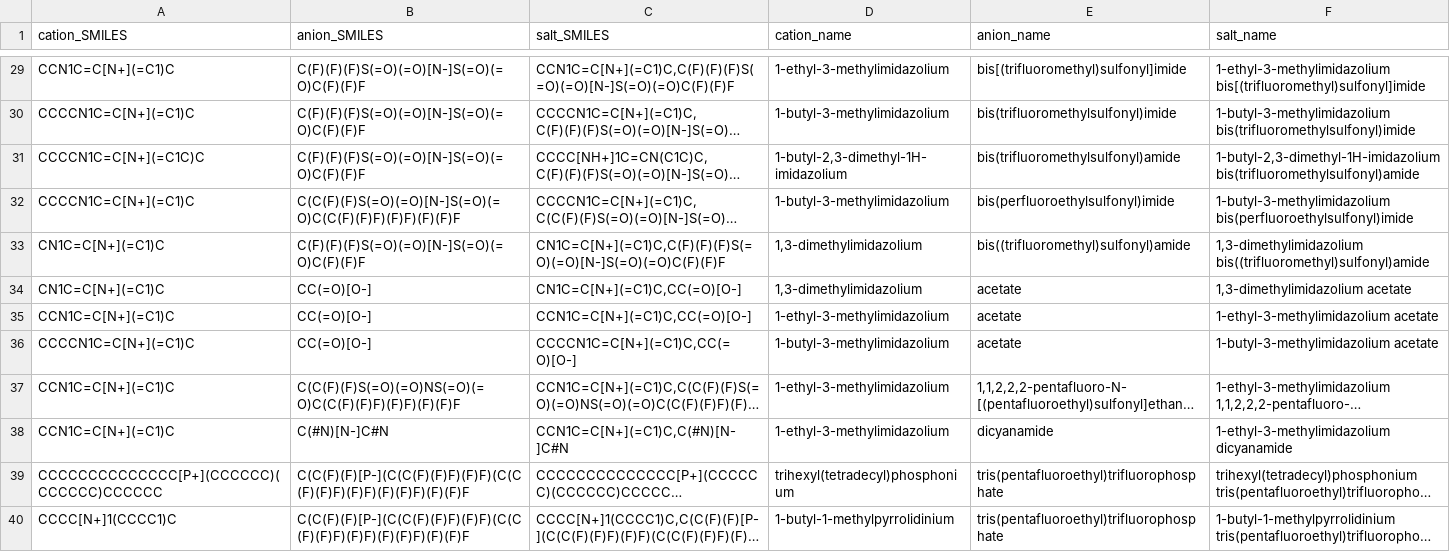
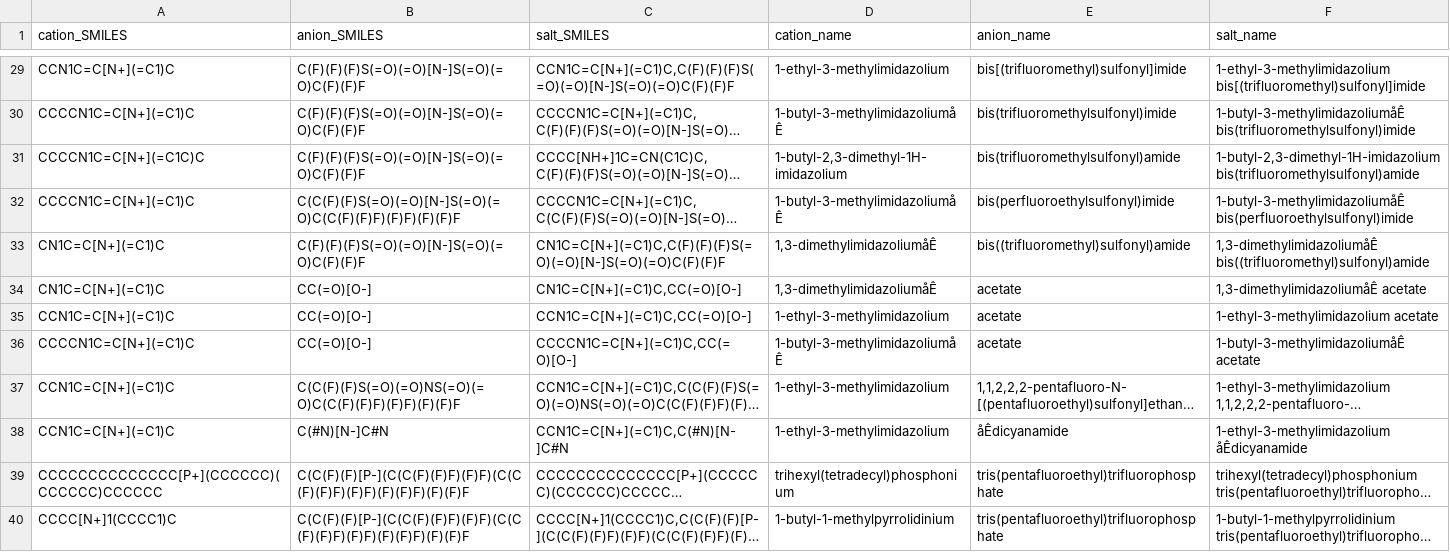
Before and after one commit to wesleybeckner/gains, a CSV file: gains/data/saltInfo.csv, drawn as a sheet; only a part is shown, gaps mark what is left out; long unchanged cells end in …; the diff covers the shown part only; the diff names each change by its address in the sheet, - before the commit and + after, or states it on an @@ line.

```diff
--- a/gains/data/saltInfo.csv
+++ b/gains/data/saltInfo.csv
-D30 (cation_name): 1-butyl-3-methylimidazolium
+D30 (cation_name): 1-butyl-3-methylimidazoliumåÊ
-F30 (salt_name): 1-butyl-3-methylimidazolium bis(trifluoromethylsulfonyl)imide
+F30 (salt_name): 1-butyl-3-methylimidazoliumåÊ bis(trifluoromethylsulfonyl)imide
-D32 (cation_name): 1-butyl-3-methylimidazolium
+D32 (cation_name): 1-butyl-3-methylimidazoliumåÊ
-F32 (salt_name): 1-butyl-3-methylimidazolium bis(perfluoroethylsulfonyl)imide
+F32 (salt_name): 1-butyl-3-methylimidazoliumåÊ bis(perfluoroethylsulfonyl)imide
-D33:D34 (cation_name): 1,3-dimethylimidazolium
+D33:D34 (cation_name): 1,3-dimethylimidazoliumåÊ
-F33 (salt_name): 1,3-dimethylimidazolium bis((trifluoromethyl)sulfonyl)amide
+F33 (salt_name): 1,3-dimethylimidazoliumåÊ bis((trifluoromethyl)sulfonyl)amide
-F34 (salt_name): 1,3-dimethylimidazolium acetate
+F34 (salt_name): 1,3-dimethylimidazoliumåÊ acetate
-D36 (cation_name): 1-butyl-3-methylimidazolium
+D36 (cation_name): 1-butyl-3-methylimidazoliumåÊ
-F36 (salt_name): 1-butyl-3-methylimidazolium acetate
+F36 (salt_name): 1-butyl-3-methylimidazoliumåÊ acetate
-E38 (anion_name): dicyanamide
+E38 (anion_name): åÊdicyanamide
-F38 (salt_name): 1-ethyl-3-methylimidazolium dicyanamide
+F38 (salt_name): 1-ethyl-3-methylimidazolium åÊdicyanamide
```
Also changed, not shown: 34 edited cells elsewhere in this file, 28 other files.
